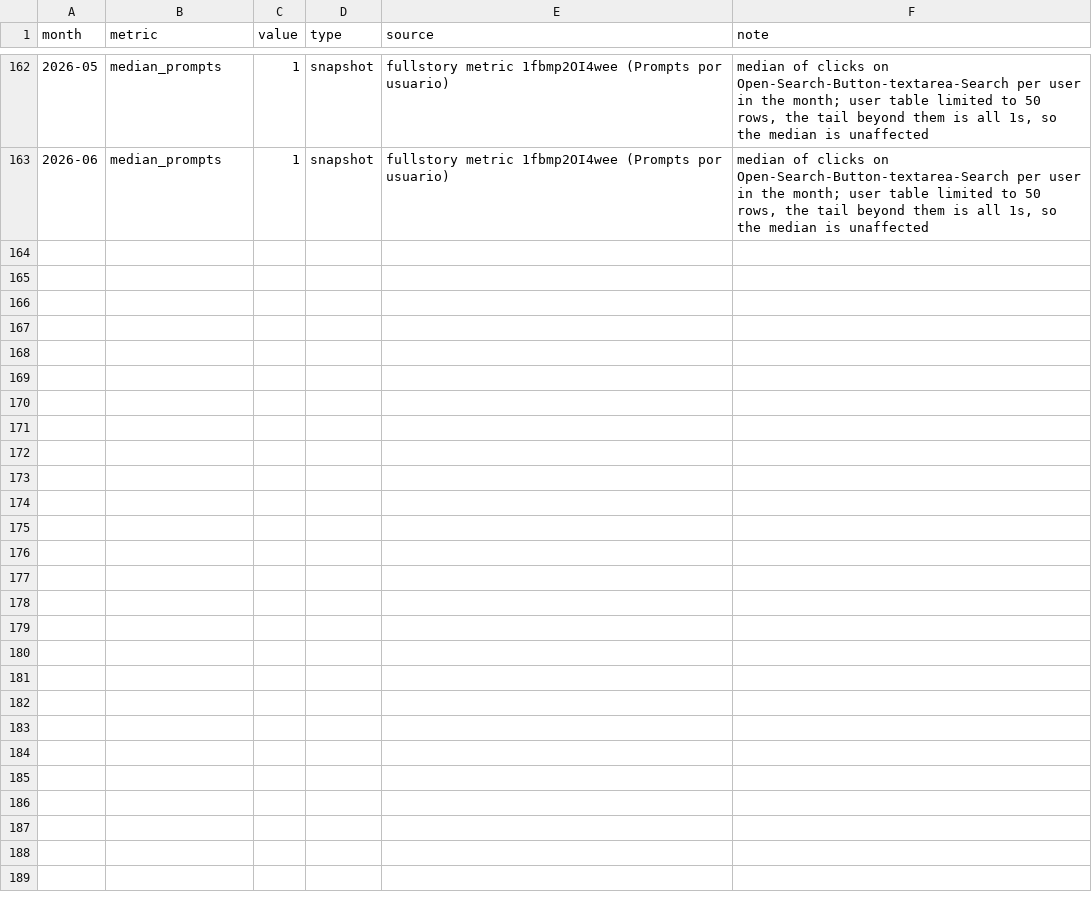
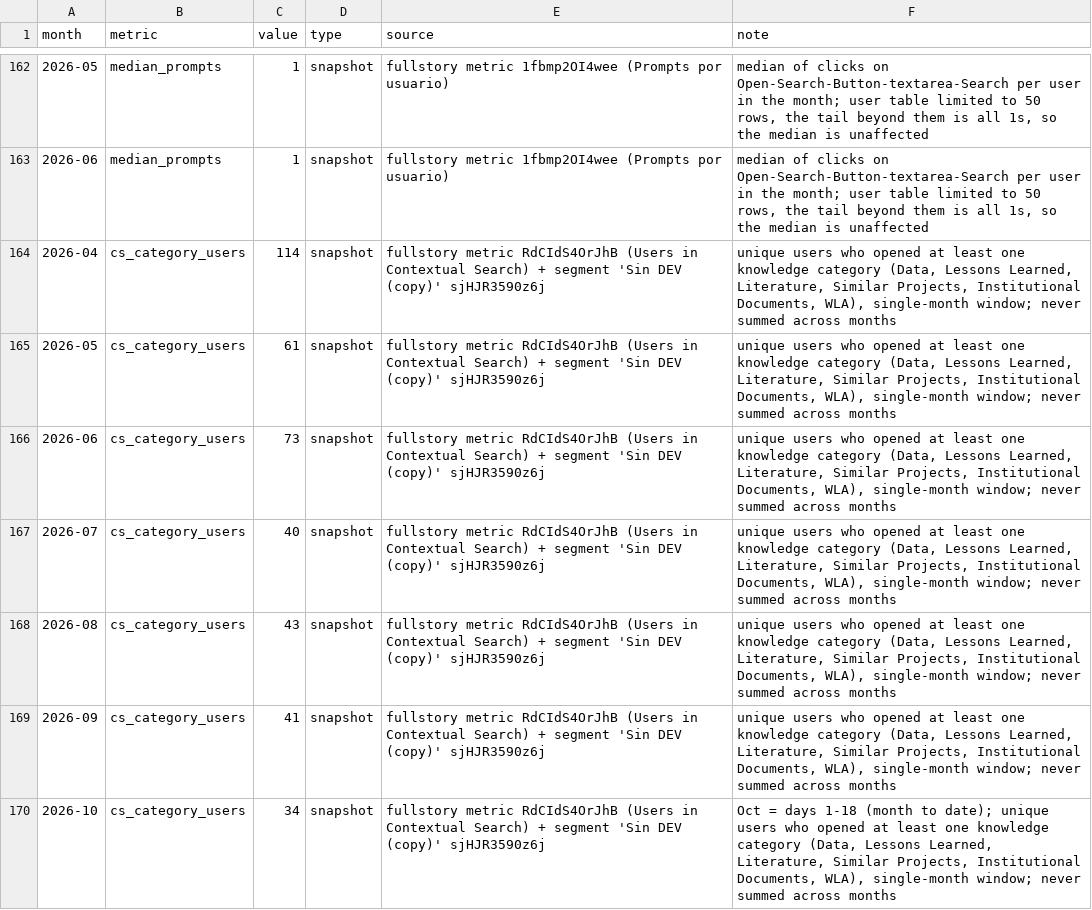
Before and after one commit to jimenasalinasg/KPsmoketest, a CSV file: data/kp_ledger.csv, drawn as a sheet; only a part is shown, gaps mark what is left out; the diff names each change by its address in the sheet, - before the commit and + after, or states it on an @@ line.

```diff
--- a/data/kp_ledger.csv
+++ b/data/kp_ledger.csv
+row 164: 2026-04 | cs_category_users | 114 | snapshot | fullstory metric RdCIdS4OrJhB (Users in Contextual Search) + segment 'Sin DEV (copy)' sjHJR3590z6j | unique users who opened at least one knowledge category (Data, Lessons Learned, Literature, Similar Projects, Institutional Documents, WLA), single-month window; never summed across months
+row 165: 2026-05 | cs_category_users | 61 | snapshot | fullstory metric RdCIdS4OrJhB (Users in Contextual Search) + segment 'Sin DEV (copy)' sjHJR3590z6j | unique users who opened at least one knowledge category (Data, Lessons Learned, Literature, Similar Projects, Institutional Documents, WLA), single-month window; never summed across months
+row 166: 2026-06 | cs_category_users | 73 | snapshot | fullstory metric RdCIdS4OrJhB (Users in Contextual Search) + segment 'Sin DEV (copy)' sjHJR3590z6j | unique users who opened at least one knowledge category (Data, Lessons Learned, Literature, Similar Projects, Institutional Documents, WLA), single-month window; never summed across months
+row 167: 2026-07 | cs_category_users | 40 | snapshot | fullstory metric RdCIdS4OrJhB (Users in Contextual Search) + segment 'Sin DEV (copy)' sjHJR3590z6j | unique users who opened at least one knowledge category (Data, Lessons Learned, Literature, Similar Projects, Institutional Documents, WLA), single-month window; never summed across months
+row 168: 2026-08 | cs_category_users | 43 | snapshot | fullstory metric RdCIdS4OrJhB (Users in Contextual Search) + segment 'Sin DEV (copy)' sjHJR3590z6j | unique users who opened at least one knowledge category (Data, Lessons Learned, Literature, Similar Projects, Institutional Documents, WLA), single-month window; never summed across months
+row 169: 2026-09 | cs_category_users | 41 | snapshot | fullstory metric RdCIdS4OrJhB (Users in Contextual Search) + segment 'Sin DEV (copy)' sjHJR3590z6j | unique users who opened at least one knowledge category (Data, Lessons Learned, Literature, Similar Projects, Institutional Documents, WLA), single-month window; never summed across months
+row 170: 2026-10 | cs_category_users | 34 | snapshot | fullstory metric RdCIdS4OrJhB (Users in Contextual Search) + segment 'Sin DEV (copy)' sjHJR3590z6j | Oct = days 1-18 (month to date); unique users who opened at least one knowledge category (Data, Lessons Learned, Literature, Similar Projects, Institutional Documents, WLA), single-month window; never summed across months
```
Also changed, not shown: 3 other files.
